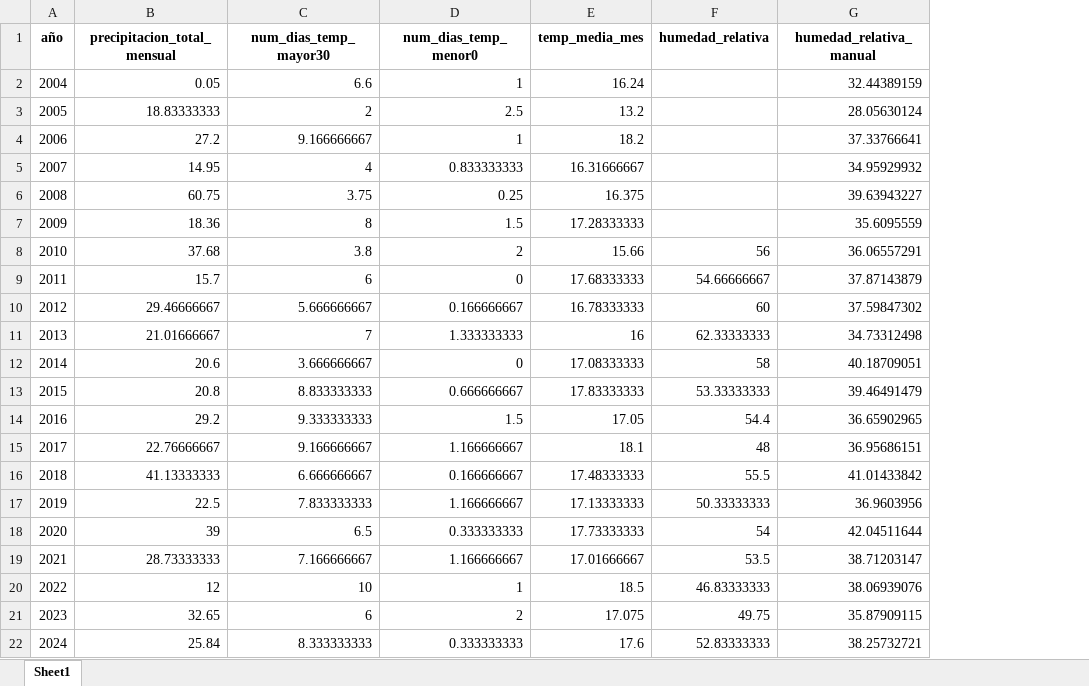
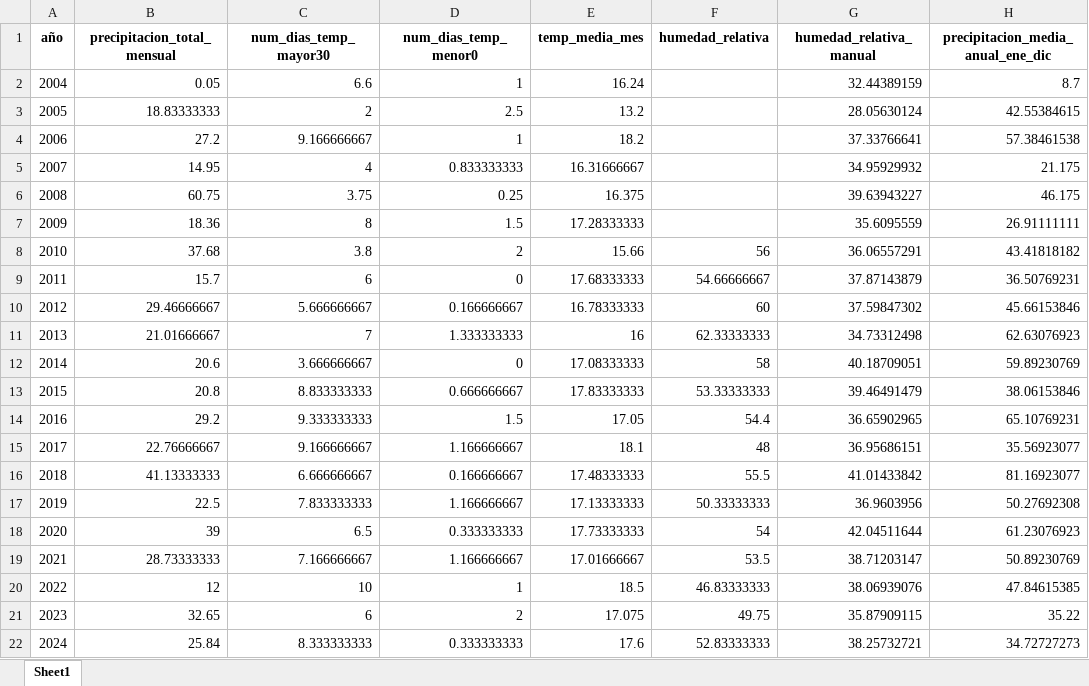
Before and after one commit to martacarballo/vino-para-quedarse, an Excel workbook: aemet_vino_check3.xlsx, sheet Sheet1, drawn as a sheet; values as stored, in another font and other column widths than the file's, no borders; the diff names each change by its address in the sheet, - before the commit and + after, or states it on an @@ line.

```diff
--- a/aemet_vino_check3.xlsx (sheet Sheet1)
+++ b/aemet_vino_check3.xlsx (sheet Sheet1)
+column H, rows 1-22: precipitacion_media_anual_ene_dic | 8.7 | 42.55384615 | 57.38461538 | 21.175 | 46.175 | 26.91111111 | 43.41818182 | 36.50769231 | 45.66153846 | 62.63076923 | 59.89230769 | 38.06153846 | 65.10769231 | 35.56923077 | 81.16923077 | 50.27692308 | 61.23076923 | 50.89230769 | 47.84615385 | 35.22 | 34.72727273
```
Also changed, not shown: aemet_vino_clean.xlsx, 5 other files.
